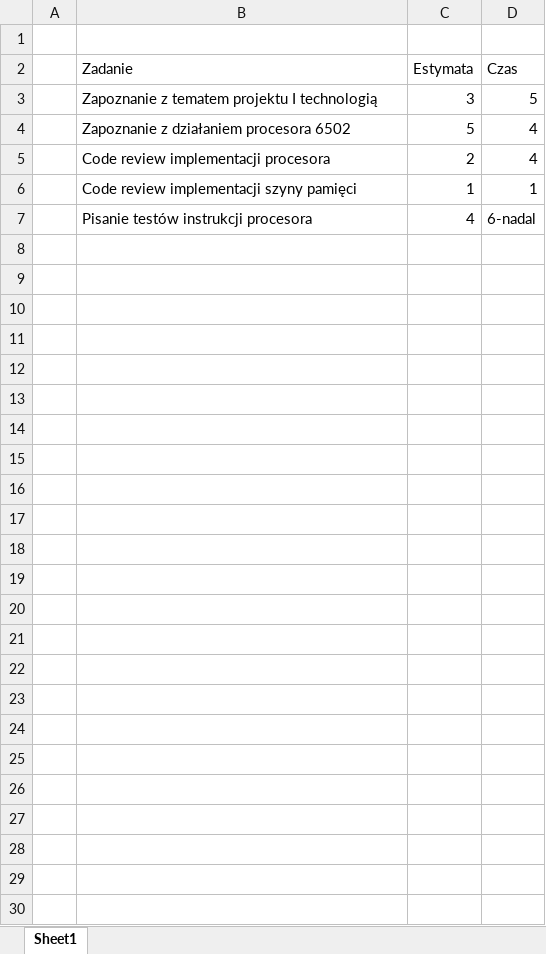
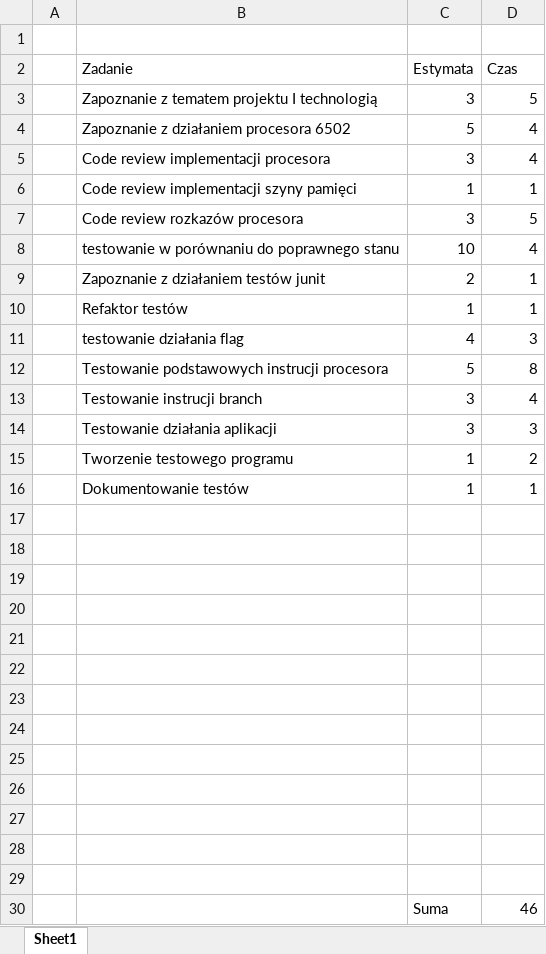
Before and after one commit to igornieb/RetroPc, an Excel workbook: TimeLog/RetroPc_Timesheet_FilipGolyszny.xlsx, sheet Sheet1, drawn as a sheet; values as stored, in another font and other column widths than the file's, no borders; table styles not drawn; addresses are those after the commit; the diff names each change by its address in the sheet, - before the commit and + after, or states it on an @@ line.

Commit message:
update time log

```diff
--- a/TimeLog/RetroPc_Timesheet_FilipGolyszny.xlsx (sheet Sheet1)
+++ b/TimeLog/RetroPc_Timesheet_FilipGolyszny.xlsx (sheet Sheet1)
-C5 (Estymata): 2
+C5 (Estymata): 3
+row 7:  | Code review rozkazów procesora | 3 | 5
+row 8:  | testowanie w porównaniu do poprawnego stanu | 10 | 4
+row 9:  | Zapoznanie z działaniem testów junit | 2 | 1
+row 10:  | Refaktor testów | 1 | 1
+row 11:  | testowanie działania flag | 4 | 3
+row 12:  | Testowanie podstawowych instrucji procesora | 5 | 8
+row 13:  | Testowanie instrucji branch | 3 | 4
+row 14:  | Testowanie działania aplikacji | 3 | 3
+row 15:  | Tworzenie testowego programu | 1 | 2
+row 16:  | Dokumentowanie testów | 1 | 1
-row 17:  | Pisanie testów instrukcji procesora | 4 | 6-nadal
+row 17: (empty)
+row 18: (empty)
+row 19: (empty)
+row 20: (empty)
+row 21: (empty)
+row 22: (empty)
+row 23: (empty)
+row 24: (empty)
+row 25: (empty)
+row 26: (empty)
+row 27: (empty)
+row 28: (empty)
+row 29: (empty)
+row 30:  |  | Suma | 46
```
